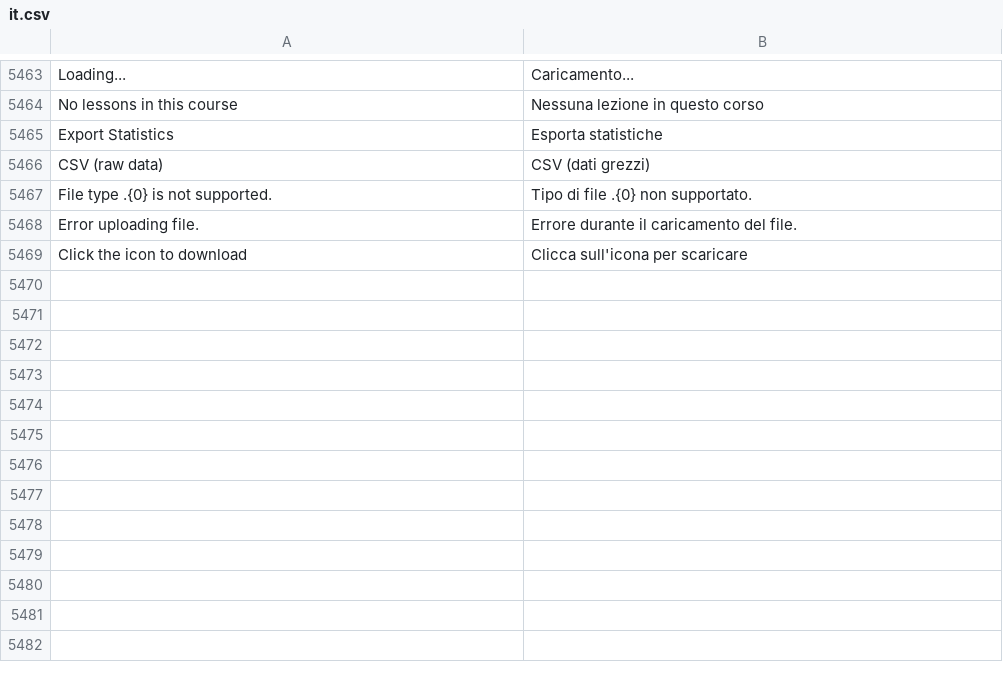
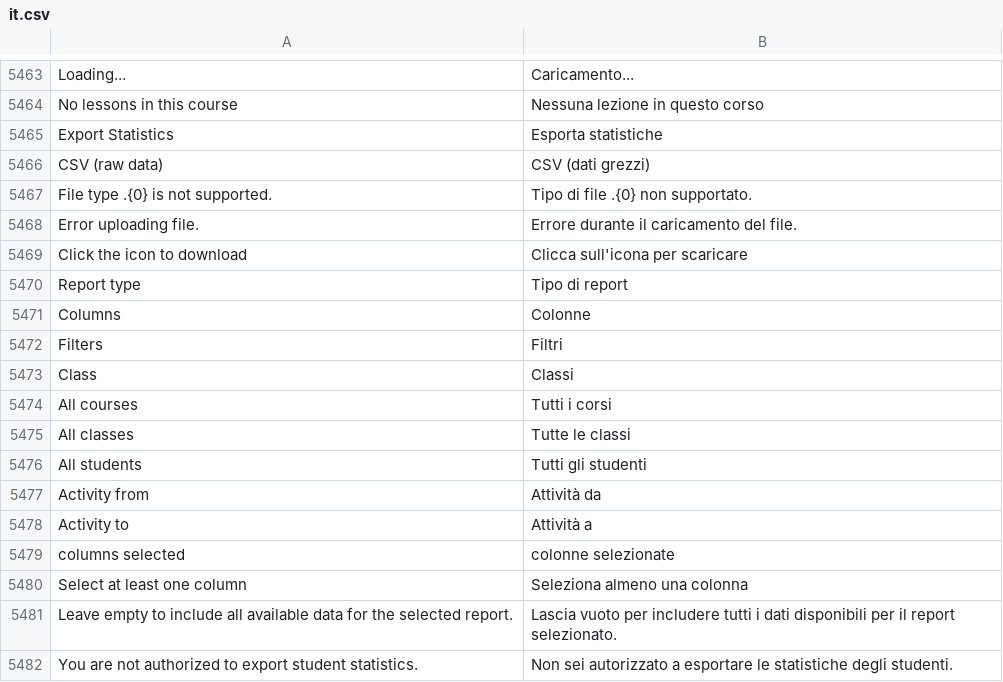
Before and after one commit to mrossi-os/lms, a CSV file: lms/translations/it.csv, drawn as a sheet; only a part is shown, gaps mark what is left out; the diff names each change by its address in the sheet, - before the commit and + after, or states it on an @@ line.

```diff
--- a/lms/translations/it.csv
+++ b/lms/translations/it.csv
+row 5470: Report type | Tipo di report
+row 5471: Columns | Colonne
+row 5472: Filters | Filtri
+row 5473: Class | Classi
+row 5474: All courses | Tutti i corsi
+row 5475: All classes | Tutte le classi
+row 5476: All students | Tutti gli studenti
+row 5477: Activity from | Attività da
+row 5478: Activity to | Attività a
+row 5479: columns selected | colonne selezionate
+row 5480: Select at least one column | Seleziona almeno una colonna
+row 5481: Leave empty to include all available data for the selected report. | Lascia vuoto per includere tutti i dati disponibili per il report selezionato.
+row 5482: You are not authorized to export student statistics. | Non sei autorizzato a esportare le statistiche degli studenti.
```
Also changed, not shown: 7 other files.
